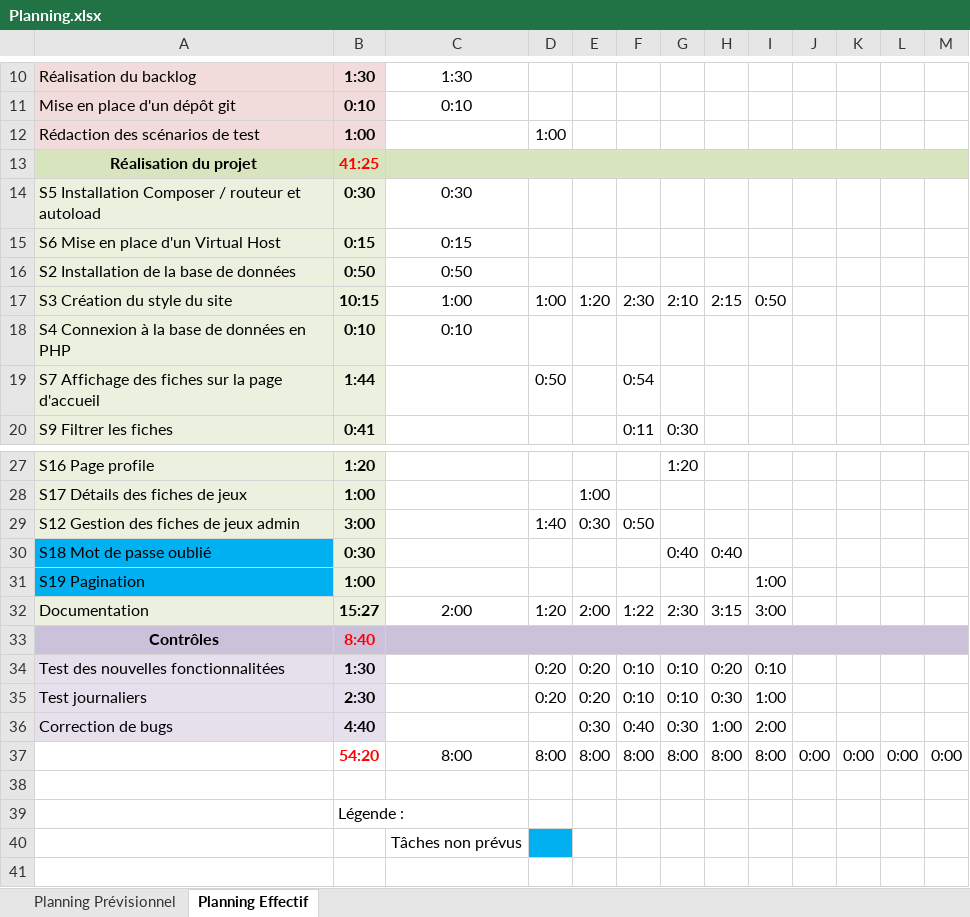
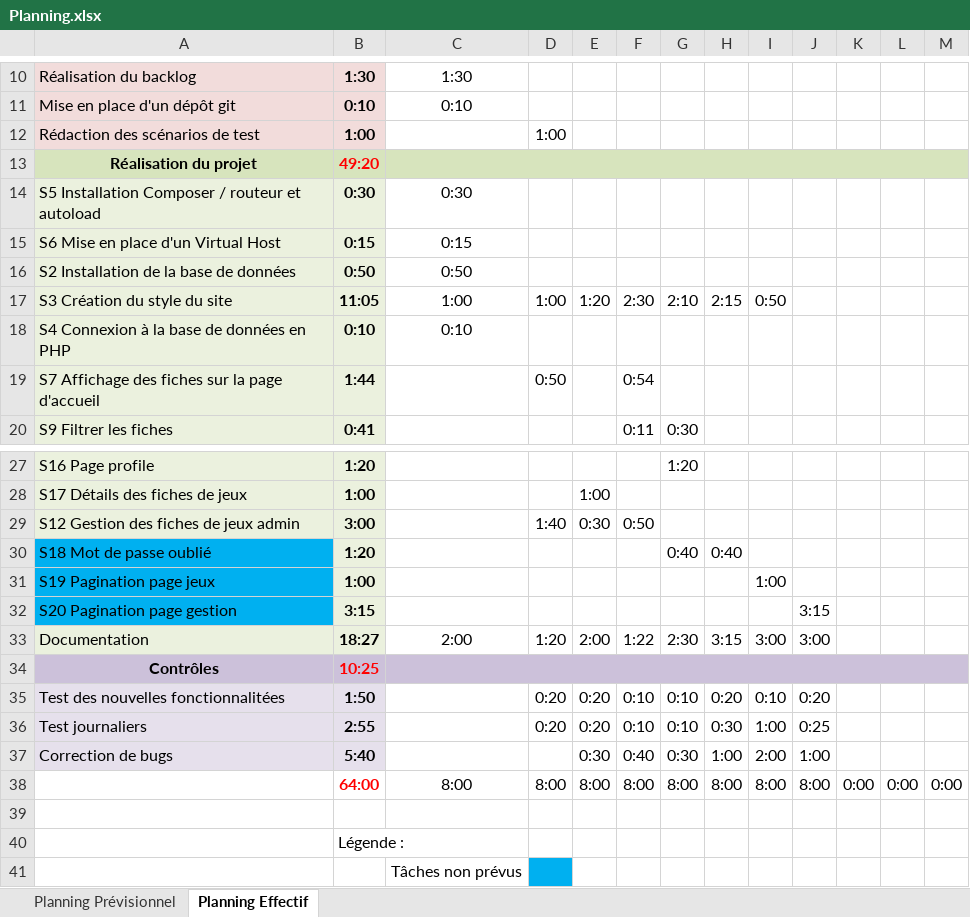
Before and after one commit to Lucbil54/ShareGames, an Excel workbook: Documentations/Planning.xlsx, sheet Planning Effectif, drawn as a sheet; only a part is shown, gaps mark what is left out; values as stored, in another font and other column widths than the file's, no borders; conditional formats not drawn; addresses are those after the commit; the diff names each change by its address in the sheet, - before the commit and + after, or states it on an @@ line.

Commit message:
Jour 9
Techniques :
- Pagination de la page jeux
- Réglages bug pagination gestion
- Améliorations du design
Documentations :
- Documentation utilisateur presque finis
- Documentations technique
- Mise a jour du planning

```diff
--- a/Documentations/Planning.xlsx (sheet Planning Effectif)
+++ b/Documentations/Planning.xlsx (sheet Planning Effectif)
-B13: 41:25
+B13: 49:20
-B17: 10:15
+B17: 11:05
-B30: 0:30
+B30: 1:20
-A31: S19 Pagination
+A31: S19 Pagination page jeux
+row 32: S20 Pagination page gestion | 3:15 |  |  |  |  |  |  |  | 3:15
-B33: 15:27
+B33: 18:27
-J33: (empty)
+J33: 3:00
-B34: 8:40
+B34: 10:25
-B35: 1:30
+B35: 1:50
-J35: (empty)
+J35: 0:20
-B36: 2:30
+B36: 2:55
-J36: (empty)
+J36: 0:25
-B37: 4:40
+B37: 5:40
-J37: (empty)
+J37: 1:00
-B38: 54:20
+B38: 64:00
-J38: 0:00
+J38: 8:00
```
Also changed, not shown: formulas that keep their value, 17 other files.
